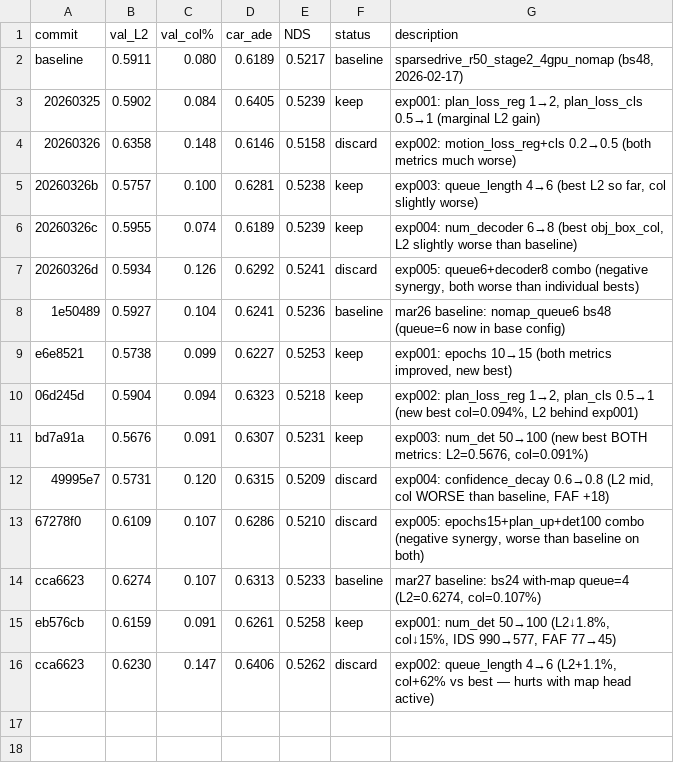
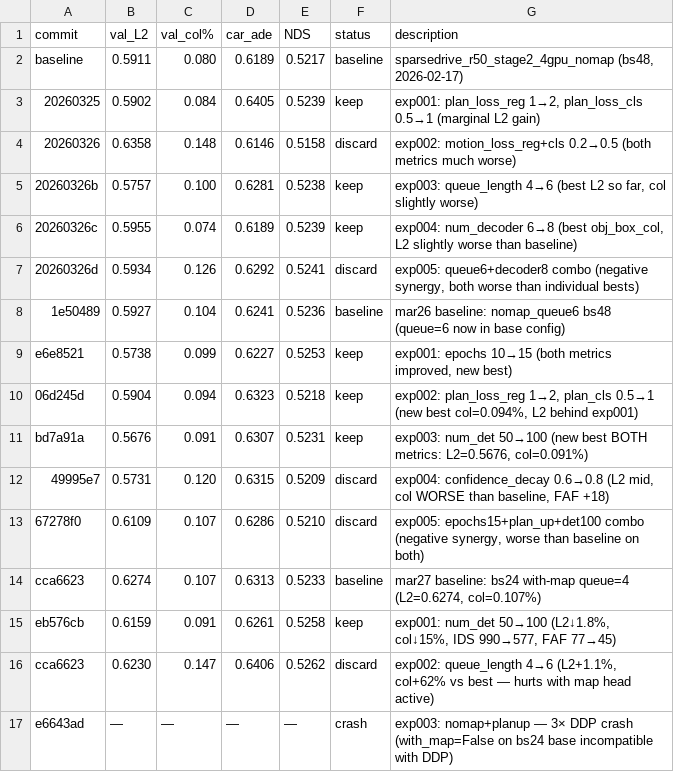
Before and after one commit to TRAILab/ForeSight, a TSV file: autoresearch/results.tsv, drawn as a sheet; the diff names each change by its address in the sheet, - before the commit and + after, or states it on an @@ line.

Commit message:
autoresearch mar27 exp-003: log crash (×3) + pivot to plan_loss_up only
nomap via with_map=False override on bs24 base is DDP-incompatible.
Map head module stays registered with params; neither find_unused_parameters
nor cross_gnn guard resolves PyTorch 1.13 mark-ready-twice error.
Config updated to plan_loss_up alone (no nomap) for resubmission.

```diff
--- a/autoresearch/results.tsv
+++ b/autoresearch/results.tsv
+row 17: e6643ad | — | — | — | — | crash | exp003: nomap+planup — 3× DDP crash (with_map=False on bs24 base incompatible with DDP)
```
Also changed, not shown: 3 other files.
